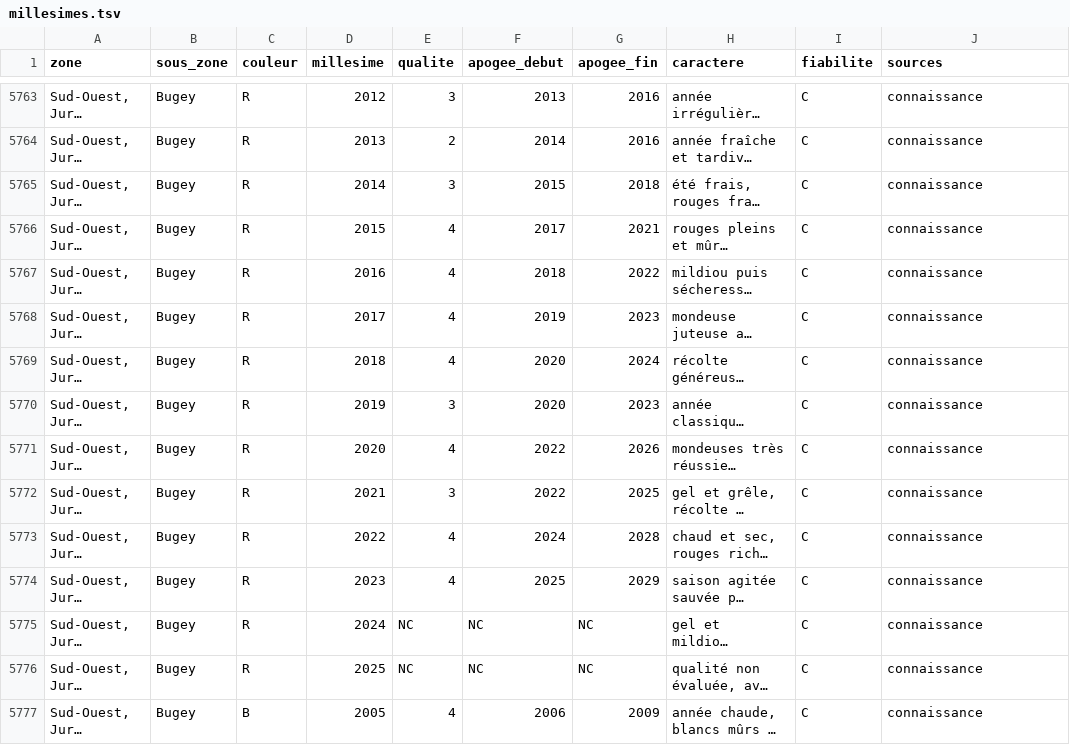
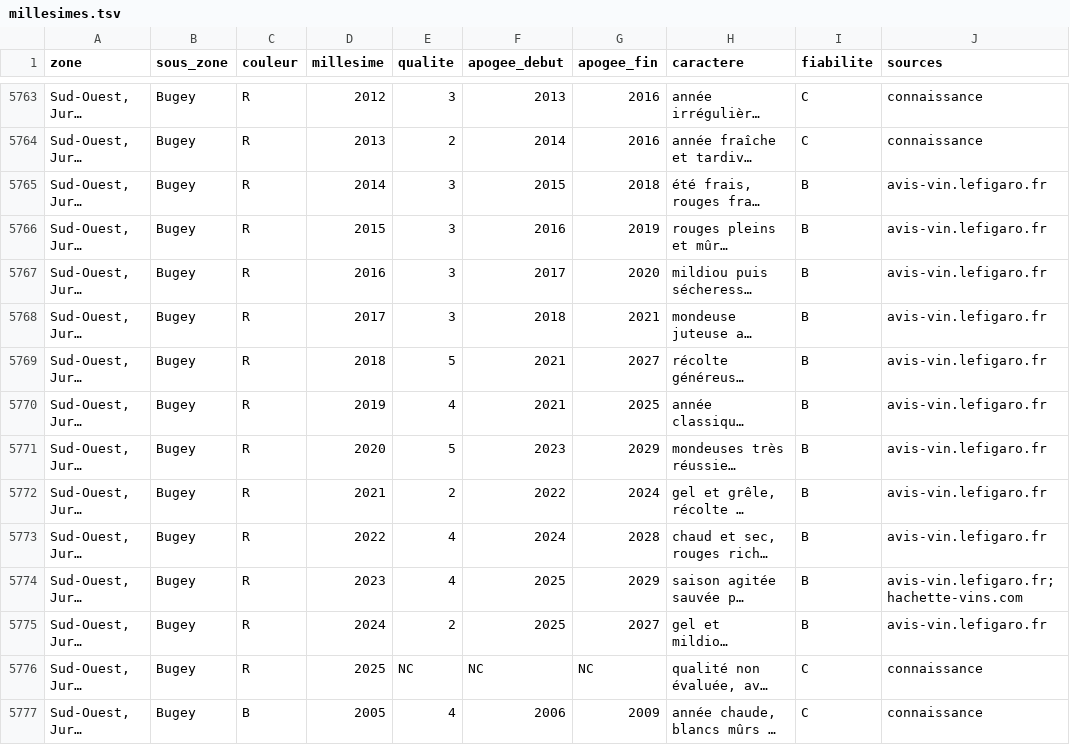
Before and after one commit to lenem69/Carnet-, a TSV file: data/millesimes.tsv, drawn as a sheet; only a part is shown, gaps mark what is left out; long unchanged cells end in …; the diff covers the shown part only; the diff names each change by its address in the sheet, - before the commit and + after, or states it on an @@ line.

```diff
--- a/data/millesimes.tsv
+++ b/data/millesimes.tsv
-I5765:I5775 (fiabilite): C
+I5765:I5775 (fiabilite): B
-J5765:J5773 (sources): connaissance
+J5765:J5773 (sources): avis-vin.lefigaro.fr
-E5766:E5768 (qualite): 4
+E5766:E5768 (qualite): 3
-F5766 (apogee_debut): 2017
+F5766 (apogee_debut): 2016
-G5766 (apogee_fin): 2021
+G5766 (apogee_fin): 2019
-F5767 (apogee_debut): 2018
+F5767 (apogee_debut): 2017
-G5767 (apogee_fin): 2022
+G5767 (apogee_fin): 2020
-F5768 (apogee_debut): 2019
+F5768 (apogee_debut): 2018
-G5768 (apogee_fin): 2023
+G5768 (apogee_fin): 2021
-E5769 (qualite): 4
+E5769 (qualite): 5
-F5769:F5770 (apogee_debut): 2020
+F5769:F5770 (apogee_debut): 2021
-G5769 (apogee_fin): 2024
+G5769 (apogee_fin): 2027
-E5770 (qualite): 3
+E5770 (qualite): 4
-G5770 (apogee_fin): 2023
+G5770 (apogee_fin): 2025
-E5771 (qualite): 4
+E5771 (qualite): 5
-F5771 (apogee_debut): 2022
+F5771 (apogee_debut): 2023
-G5771 (apogee_fin): 2026
+G5771 (apogee_fin): 2029
-E5772 (qualite): 3
+E5772 (qualite): 2
-G5772 (apogee_fin): 2025
+G5772 (apogee_fin): 2024
-J5774 (sources): connaissance
+J5774 (sources): avis-vin.lefigaro.fr;hachette-vins.com
-E5775 (qualite): NC
+E5775 (qualite): 2
-F5775 (apogee_debut): NC
+F5775 (apogee_debut): 2025
-G5775 (apogee_fin): NC
+G5775 (apogee_fin): 2027
-J5775 (sources): connaissance
+J5775 (sources): avis-vin.lefigaro.fr
```
Also changed, not shown: 117 edited cells elsewhere in this file, data/zones/z13-millesimes.tsv, 15 other files.
